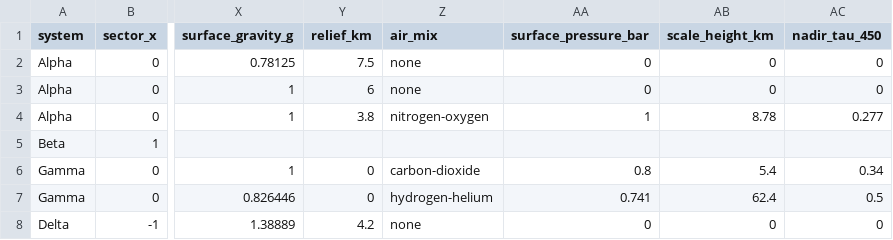
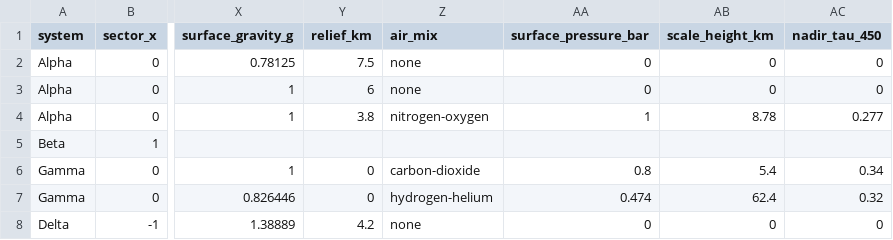
Before and after one commit to matto00/deepspace, a TSV file: Tools/procgen_corpus_sample.tsv, drawn as a sheet; only a part is shown, gaps mark what is left out; the diff names each change by its address in the sheet, - before the commit and + after, or states it on an @@ line.

```diff
--- a/Tools/procgen_corpus_sample.tsv
+++ b/Tools/procgen_corpus_sample.tsv
-AA7 (surface_pressure_bar): 0.741
+AA7 (surface_pressure_bar): 0.474
-AC7 (nadir_tau_450): 0.5
+AC7 (nadir_tau_450): 0.32
```
Also changed, not shown: 9 other files.
